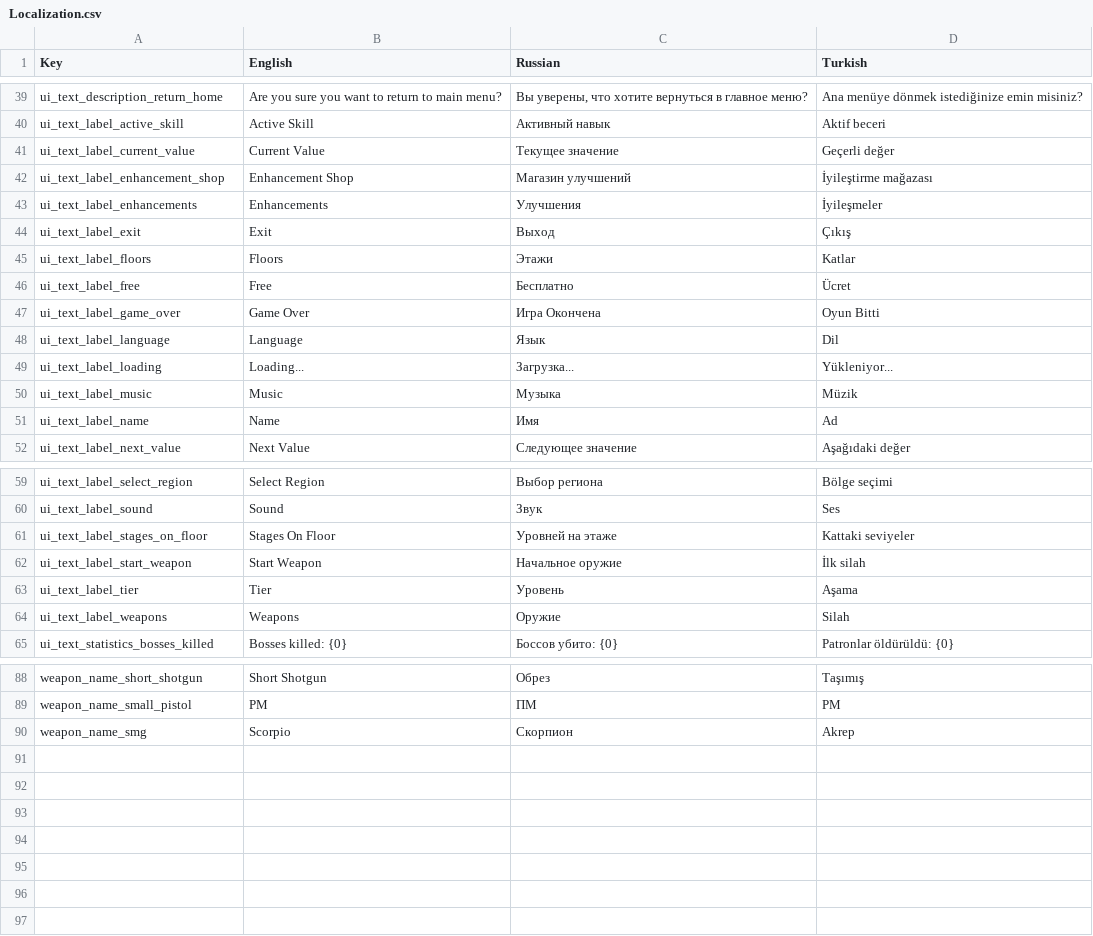
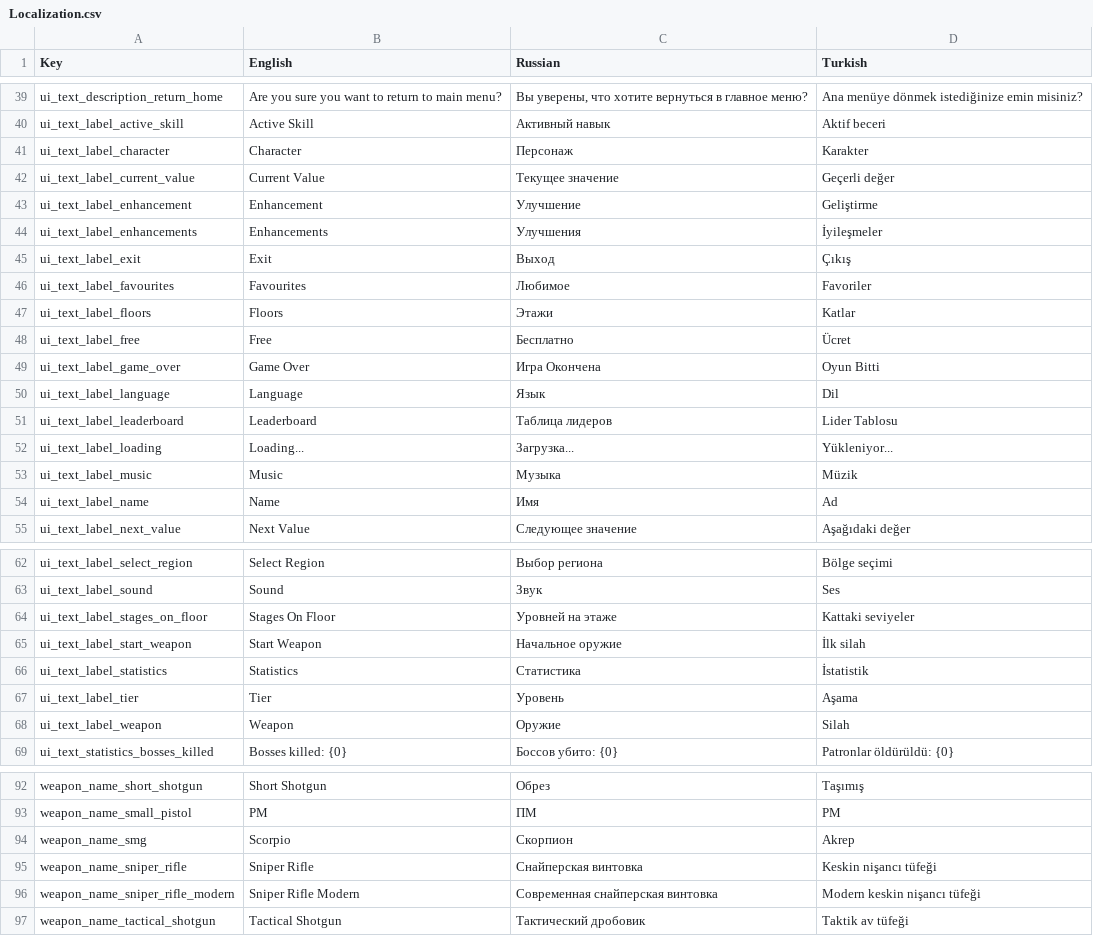
Before and after one commit to AshBlake24/Space-Marines, a CSV file: Assets/Resources/Localization/Localization.csv, drawn as a sheet; only a part is shown, gaps mark what is left out.

```diff
--- a/Assets/Resources/Localization/Localization.csv
+++ b/Assets/Resources/Localization/Localization.csv
@@ -40,6 +40,8 @@
 "ui_text_label_active_skill","Active Skill","Активный навык","Aktif beceri"
+"ui_text_label_character","Character","Персонаж","Karakter"
 "ui_text_label_current_value","Current Value","Текущее значение","Geçerli değer"
-"ui_text_label_enhancement_shop","Enhancement Shop","Магазин улучшений","İyileştirme mağazası"
+"ui_text_label_enhancement","Enhancement","Улучшение","Geliştirme"
 "ui_text_label_enhancements","Enhancements","Улучшения","İyileşmeler"
 "ui_text_label_exit","Exit","Выход","Çıkış"
+"ui_text_label_favourites","Favourites","Любимое","Favoriler"
 "ui_text_label_floors","Floors","Этажи","Katlar"
@@ -48,2 +50,3 @@
 "ui_text_label_language","Language","Язык","Dil"
+"ui_text_label_leaderboard","Leaderboard","Таблица лидеров","Lider Tablosu"
 "ui_text_label_loading","Loading...","Загрузка...","Yükleniyor..."
@@ -62,4 +65,5 @@
 "ui_text_label_start_weapon","Start Weapon","Начальное оружие","İlk silah"
+"ui_text_label_statistics","Statistics","Статистика","İstatistik"
 "ui_text_label_tier","Tier","Уровень","Aşama"
-"ui_text_label_weapons","Weapons","Оружие","Silah"
+"ui_text_label_weapon","Weapon","Оружие","Silah"
 "ui_text_statistics_bosses_killed","Bosses killed: {0}","Боссов убито: {0}","Patronlar öldürüldü: {0}"
@@ -90 +94,4 @@
 "weapon_name_smg","Scorpio","Скорпион","Akrep"
+"weapon_name_sniper_rifle","Sniper Rifle","Снайперская винтовка","Keskin nişancı tüfeği"
+"weapon_name_sniper_rifle_modern","Sniper Rifle Modern","Современная снайперская винтовка","Modern keskin nişancı tüfeği"
+"weapon_name_tactical_shotgun","Tactical Shotgun","Тактический дробовик","Taktik av tüfeği"
```
Also changed, not shown: 13 other files.
